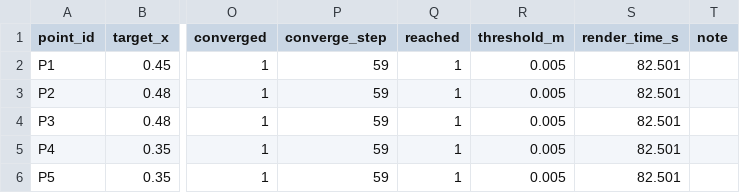
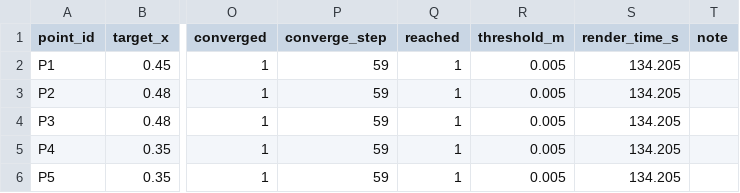
Before and after one commit to xinkaima1/xarm6-reach-lab, a CSV file: results/reach_results.csv, drawn as a sheet; only a part is shown, gaps mark what is left out; the diff names each change by its address in the sheet, - before the commit and + after, or states it on an @@ line.

```diff
--- a/results/reach_results.csv
+++ b/results/reach_results.csv
-S2:S6 (render_time_s): 82.501
+S2:S6 (render_time_s): 134.205
```
Also changed, not shown: 9 other files.
